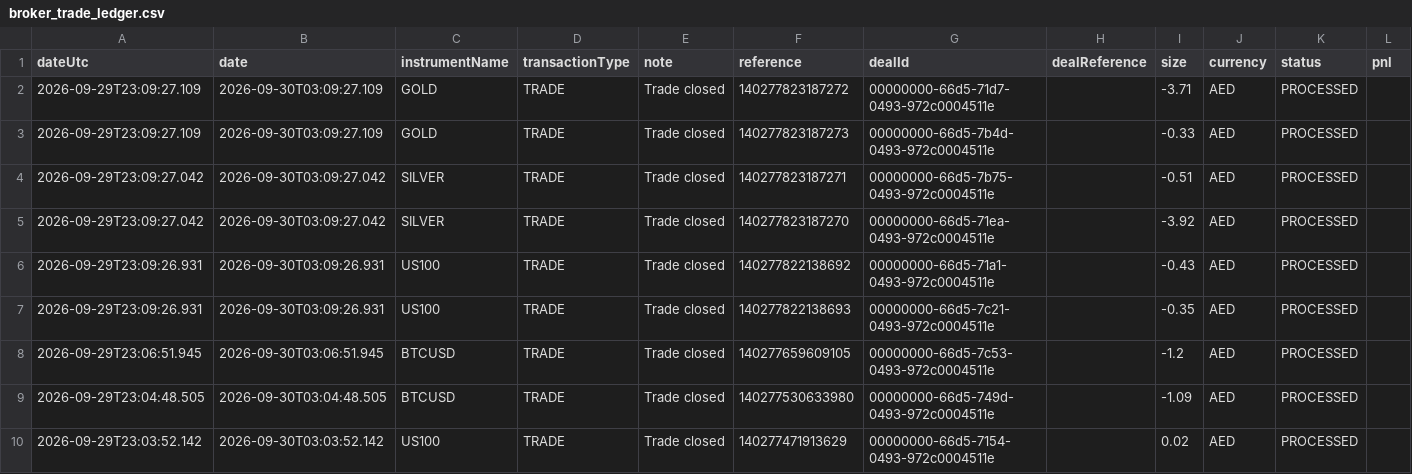
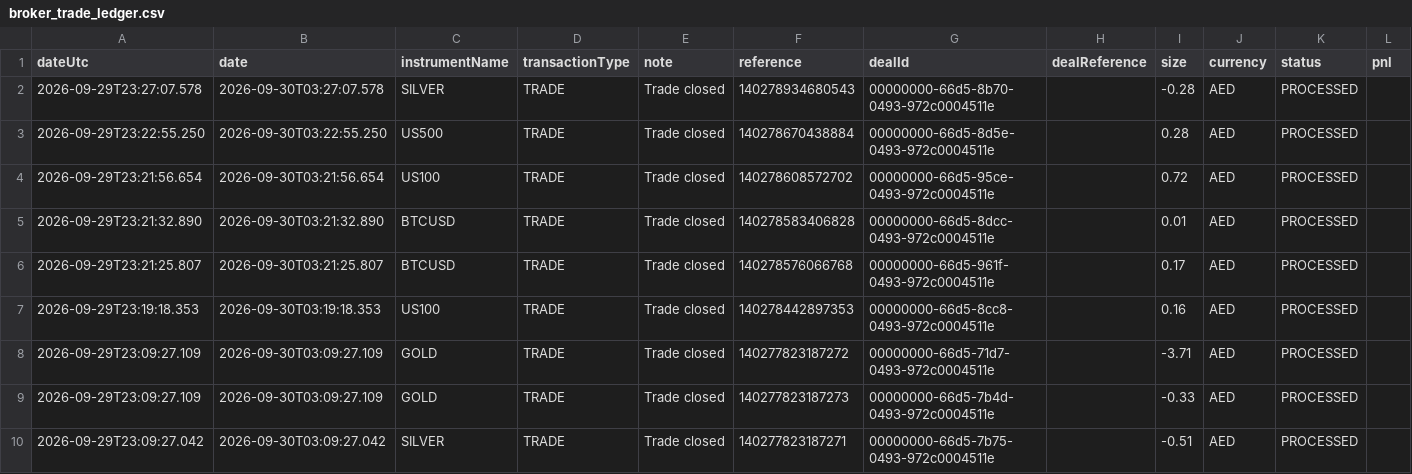
Before and after one commit to alameenahmed318-bit/capital.com-metal-trading-bot, a CSV file: broker_trade_ledger.csv, drawn as a sheet; only a part is shown; the shorter side is filled out with more unchanged rows; rows hold the shown columns only; the diff names each change by its address in the sheet, - before the commit and + after, or states it on an @@ line.

```diff
--- a/broker_trade_ledger.csv
+++ b/broker_trade_ledger.csv
+row 2: 2026-09-29T23:27:07.578 | 2026-09-30T03:27:07.578 | SILVER | TRADE | Trade closed | 140278934680543 | 00000000-66d5-8b70-0493-972c0004511e |  | -0.28 | AED | PROCESSED
+row 3: 2026-09-29T23:22:55.250 | 2026-09-30T03:22:55.250 | US500 | TRADE | Trade closed | 140278670438884 | 00000000-66d5-8d5e-0493-972c0004511e |  | 0.28 | AED | PROCESSED
+row 4: 2026-09-29T23:21:56.654 | 2026-09-30T03:21:56.654 | US100 | TRADE | Trade closed | 140278608572702 | 00000000-66d5-95ce-0493-972c0004511e |  | 0.72 | AED | PROCESSED
+row 5: 2026-09-29T23:21:32.890 | 2026-09-30T03:21:32.890 | BTCUSD | TRADE | Trade closed | 140278583406828 | 00000000-66d5-8dcc-0493-972c0004511e |  | 0.01 | AED | PROCESSED
+row 6: 2026-09-29T23:21:25.807 | 2026-09-30T03:21:25.807 | BTCUSD | TRADE | Trade closed | 140278576066768 | 00000000-66d5-961f-0493-972c0004511e |  | 0.17 | AED | PROCESSED
+row 7: 2026-09-29T23:19:18.353 | 2026-09-30T03:19:18.353 | US100 | TRADE | Trade closed | 140278442897353 | 00000000-66d5-8cc8-0493-972c0004511e |  | 0.16 | AED | PROCESSED
```
Also changed, not shown: 2 other files.
